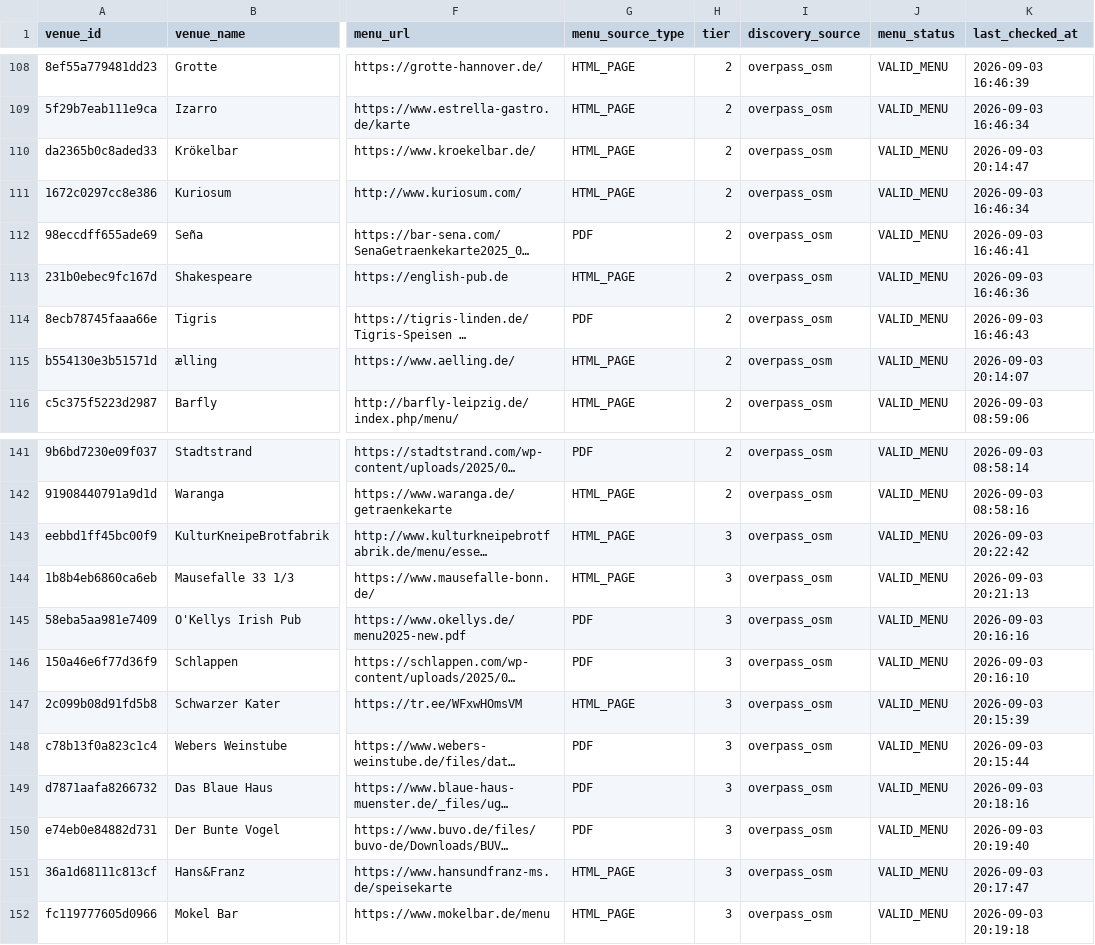
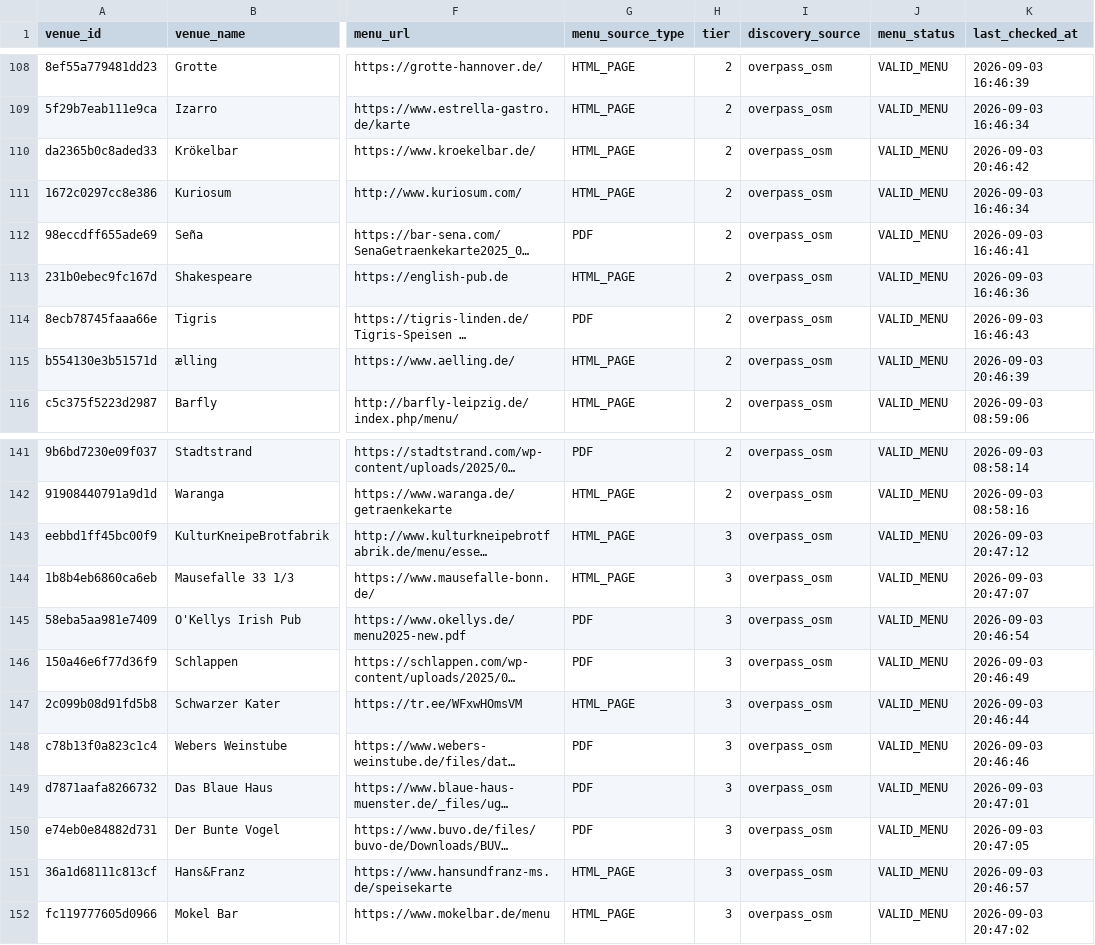
Before and after one commit to lilfimp/bar-radar-final, a CSV file: data/exports/bar_radar_valid.csv, drawn as a sheet; only a part is shown, gaps mark what is left out; long unchanged cells end in …; the diff names each change by its address in the sheet, - before the commit and + after, or states it on an @@ line.

```diff
--- a/data/exports/bar_radar_valid.csv
+++ b/data/exports/bar_radar_valid.csv
-K110 (last_checked_at): 2026-09-03 20:14:47
+K110 (last_checked_at): 2026-09-03 20:46:42
-K115 (last_checked_at): 2026-09-03 20:14:07
+K115 (last_checked_at): 2026-09-03 20:46:39
-K143 (last_checked_at): 2026-09-03 20:22:42
+K143 (last_checked_at): 2026-09-03 20:47:12
-K144 (last_checked_at): 2026-09-03 20:21:13
+K144 (last_checked_at): 2026-09-03 20:47:07
-K145 (last_checked_at): 2026-09-03 20:16:16
+K145 (last_checked_at): 2026-09-03 20:46:54
-K146 (last_checked_at): 2026-09-03 20:16:10
+K146 (last_checked_at): 2026-09-03 20:46:49
-K147 (last_checked_at): 2026-09-03 20:15:39
+K147 (last_checked_at): 2026-09-03 20:46:44
-K148 (last_checked_at): 2026-09-03 20:15:44
+K148 (last_checked_at): 2026-09-03 20:46:46
-K149 (last_checked_at): 2026-09-03 20:18:16
+K149 (last_checked_at): 2026-09-03 20:47:01
-K150 (last_checked_at): 2026-09-03 20:19:40
+K150 (last_checked_at): 2026-09-03 20:47:05
-K151 (last_checked_at): 2026-09-03 20:17:47
+K151 (last_checked_at): 2026-09-03 20:46:57
-K152 (last_checked_at): 2026-09-03 20:19:18
+K152 (last_checked_at): 2026-09-03 20:47:02
```
Also changed, not shown: data/exports/bar_radar_venues.csv, 2 other files.
